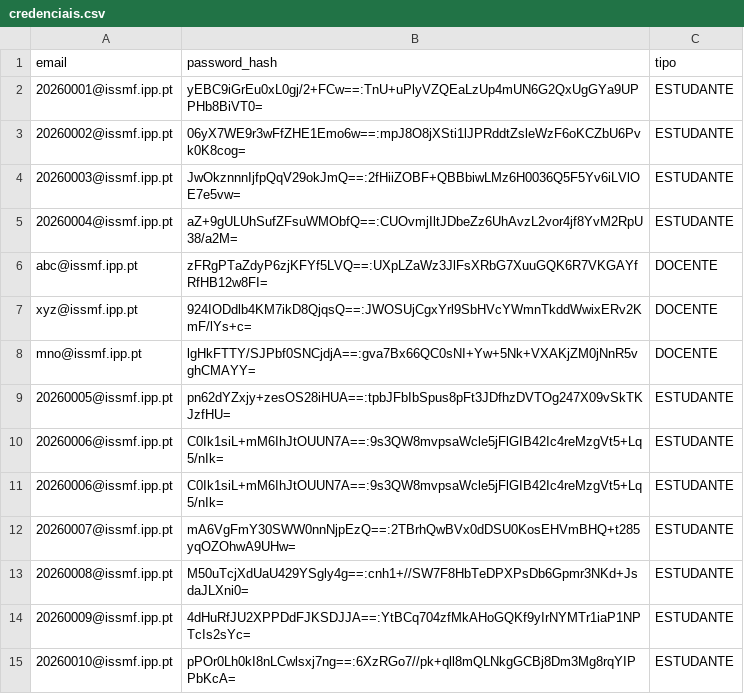
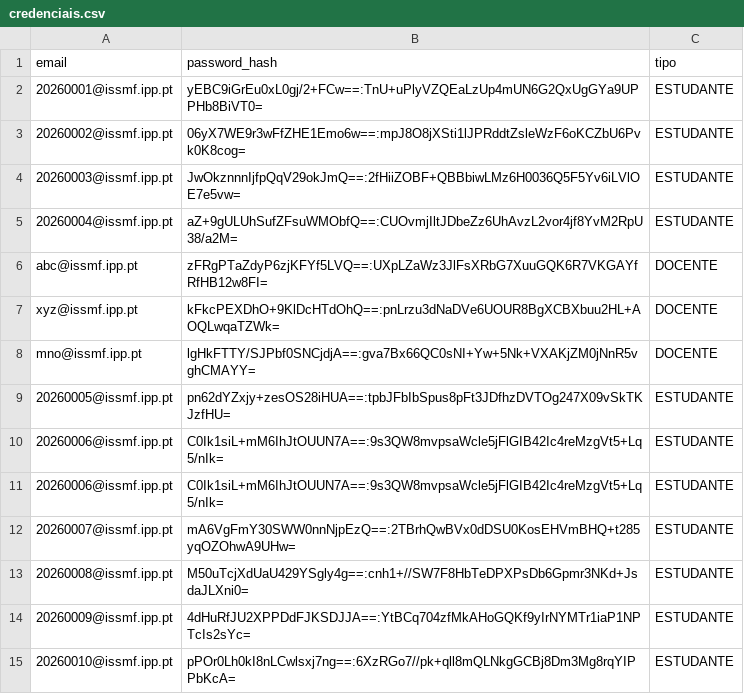
Before and after one commit to 1251943Levi/LP2-Grupo1, a CSV file: LP2-Grupo1/bd/credenciais.csv, drawn as a sheet.

```diff
--- a/LP2-Grupo1/bd/credenciais.csv
+++ b/LP2-Grupo1/bd/credenciais.csv
@@ -6,3 +6,3 @@ email;password_hash;tipo
 abc@issmf.ipp.pt;zFRgPTaZdyP6zjKFYf5LVQ==:UXpLZaWz3JlFsXRbG7XuuGQK6R7VKGAYfRfHB12w8FI=;DOCENTE
-xyz@issmf.ipp.pt;924IODdlb4KM7ikD8QjqsQ==:JWOSUjCgxYrl9SbHVcYWmnTkddWwixERv2KmF/lYs+c=;DOCENTE
+xyz@issmf.ipp.pt;kFkcPEXDhO+9KlDcHTdOhQ==:pnLrzu3dNaDVe6UOUR8BgXCBXbuu2HL+AOQLwqaTZWk=;DOCENTE
 mno@issmf.ipp.pt;lgHkFTTY/SJPbf0SNCjdjA==:gva7Bx66QC0sNI+Yw+5Nk+VXAKjZM0jNnR5vghCMAYY=;DOCENTE
```
Also changed, not shown: 10 other files.
